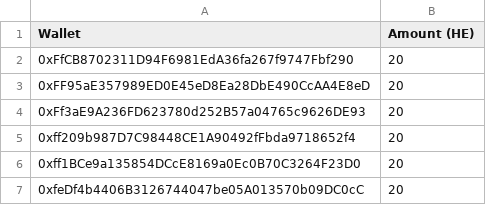
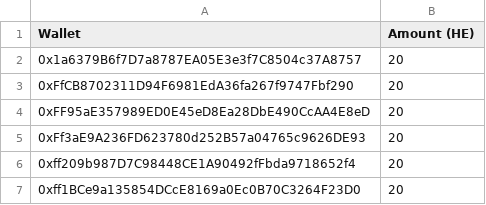
Before and after one commit to HeroesEmpires/Airdrop, a CSV file: CommunityAirdrop.csv, drawn as a sheet; only a part is shown; the shorter side is filled out with more unchanged rows.

Commit message:
Update CommunityAirdrop.csv

```diff
--- a/CommunityAirdrop.csv
+++ b/CommunityAirdrop.csv
@@ -1,2 +1,3 @@
 Wallet,Amount (HE)
+0x1a6379B6f7D7a8787EA05E3e3f7C8504c37A8757,20
 0xFfCB8702311D94F6981EdA36fa267f9747Fbf290,20
```
